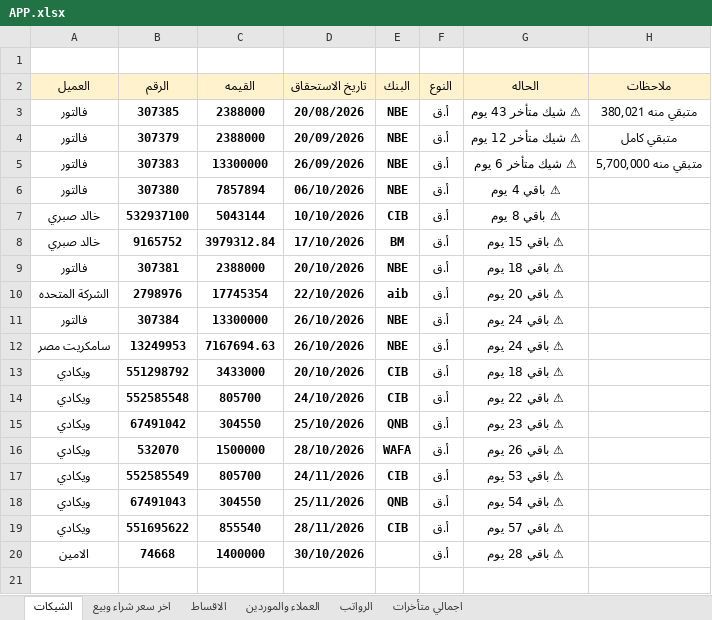
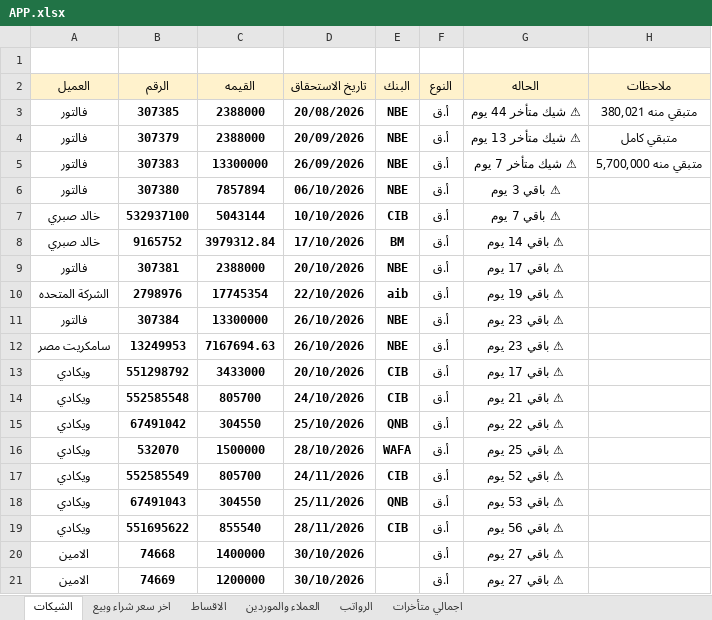
Before and after one commit to ah7306771-lang/ChillOut-Construction-app, an Excel workbook: APP.xlsx, sheet الشيكات, drawn as a sheet; values as stored, in another font and other column widths than the file's, no borders; the diff names each change by its address in the sheet, - before the commit and + after, or states it on an @@ line.

Commit message:
3-10

```diff
--- a/APP.xlsx (sheet الشيكات)
+++ b/APP.xlsx (sheet الشيكات)
-G3 (الحاله): ⚠ شيك متأخر 43 يوم
+G3 (الحاله): ⚠ شيك متأخر 44 يوم
-G4 (الحاله): ⚠ شيك متأخر 12 يوم
+G4 (الحاله): ⚠ شيك متأخر 13 يوم
-G5 (الحاله): ⚠ شيك متأخر 6 يوم
+G5 (الحاله): ⚠ شيك متأخر 7 يوم
-G6 (الحاله): ⚠ باقي 4 يوم
+G6 (الحاله): ⚠ باقي 3 يوم
-G7 (الحاله): ⚠ باقي 8 يوم
+G7 (الحاله): ⚠ باقي 7 يوم
-G8 (الحاله): ⚠ باقي 15 يوم
+G8 (الحاله): ⚠ باقي 14 يوم
-G9 (الحاله): ⚠ باقي 18 يوم
+G9 (الحاله): ⚠ باقي 17 يوم
-G10 (الحاله): ⚠ باقي 20 يوم
+G10 (الحاله): ⚠ باقي 19 يوم
-G11:G12 (الحاله): ⚠ باقي 24 يوم
+G11:G12 (الحاله): ⚠ باقي 23 يوم
-G13 (الحاله): ⚠ باقي 18 يوم
+G13 (الحاله): ⚠ باقي 17 يوم
-G14 (الحاله): ⚠ باقي 22 يوم
+G14 (الحاله): ⚠ باقي 21 يوم
-G15 (الحاله): ⚠ باقي 23 يوم
+G15 (الحاله): ⚠ باقي 22 يوم
-G16 (الحاله): ⚠ باقي 26 يوم
+G16 (الحاله): ⚠ باقي 25 يوم
-G17 (الحاله): ⚠ باقي 53 يوم
+G17 (الحاله): ⚠ باقي 52 يوم
-G18 (الحاله): ⚠ باقي 54 يوم
+G18 (الحاله): ⚠ باقي 53 يوم
-G19 (الحاله): ⚠ باقي 57 يوم
+G19 (الحاله): ⚠ باقي 56 يوم
-G20 (الحاله): ⚠ باقي 28 يوم
+G20 (الحاله): ⚠ باقي 27 يوم
+row 21: الامين | 74669 | 1200000 | 30/10/2026 |  | أ.ق | ⚠ باقي 27 يوم
```
Also changed, not shown: sheet الاقساط, sheet اجمالي متأخرات.
